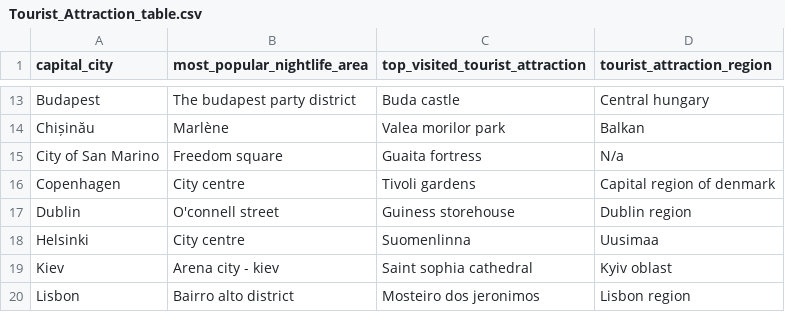
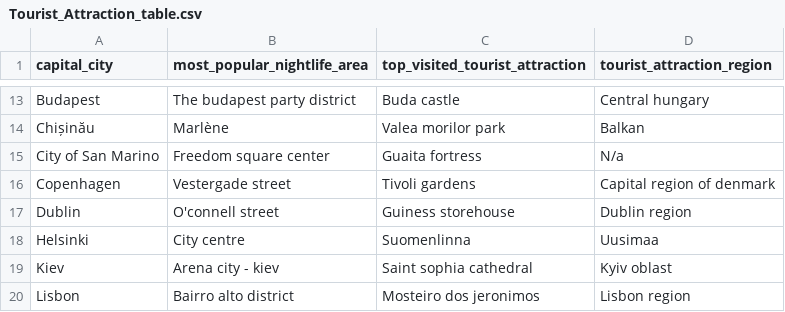
Before and after one commit to marymeier/travelSearch, a CSV file: Tourist_Attraction_table.csv, drawn as a sheet; only a part is shown, gaps mark what is left out.

```diff
--- a/Tourist_Attraction_table.csv
+++ b/Tourist_Attraction_table.csv
@@ -14,4 +14,4 @@ Budapest,The budapest party district,Buda castle,Central hungary
 Chișinău,Marlène,Valea morilor park,Balkan
-City of San Marino,Freedom square,Guaita fortress,N/a
-Copenhagen,City centre,Tivoli gardens,Capital region of denmark
+City of San Marino,Freedom square center,Guaita fortress,N/a
+Copenhagen,Vestergade street,Tivoli gardens,Capital region of denmark
 Dublin,O'connell street,Guiness storehouse,Dublin region
```
Also changed, not shown: Climate_table.csv, National_Security_table.csv, 3 other files.
